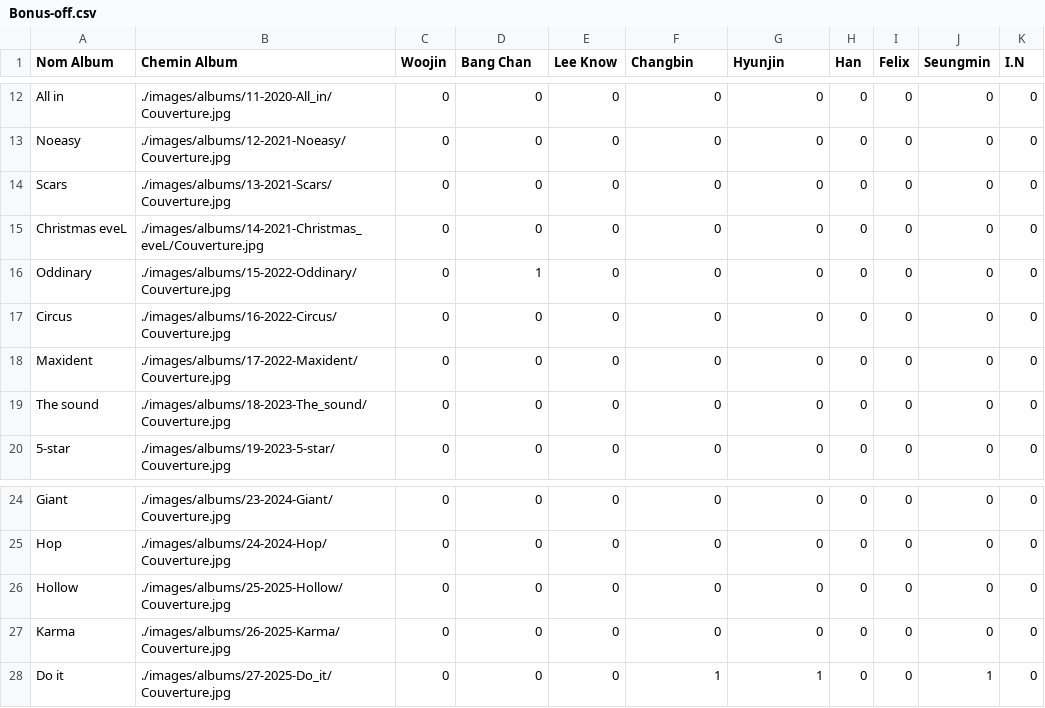
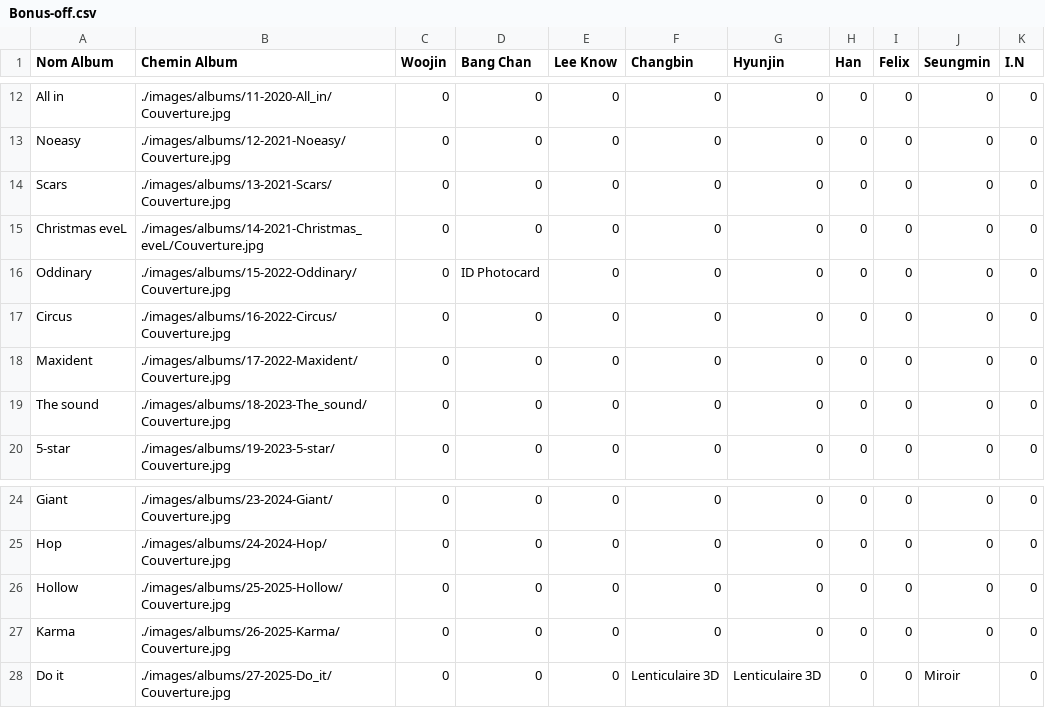
Before and after one commit to Layer09/StrayKids-Album-Collection, a CSV file: PC-csv/Andy/Bonus-off.csv, drawn as a sheet; only a part is shown, gaps mark what is left out.

Commit message:
Update Bonus-off.csv

```diff
--- a/PC-csv/Andy/Bonus-off.csv
+++ b/PC-csv/Andy/Bonus-off.csv
@@ -15,3 +15,3 @@ Scars, ./images/albums/13-2021-Scars/Couverture.jpg, 0, 0, 0, 0, 0, 0, 0, 0, 0
 Christmas eveL, ./images/albums/14-2021-Christmas_eveL/Couverture.jpg, 0, 0, 0, 0, 0, 0, 0, 0, 0
-Oddinary, ./images/albums/15-2022-Oddinary/Couverture.jpg, 0, 1, 0, 0, 0, 0, 0, 0, 0
+Oddinary, ./images/albums/15-2022-Oddinary/Couverture.jpg, 0, ID Photocard, 0, 0, 0, 0, 0, 0, 0
 Circus, ./images/albums/16-2022-Circus/Couverture.jpg, 0, 0, 0, 0, 0, 0, 0, 0, 0
@@ -27,2 +27,2 @@ Hollow, ./images/albums/25-2025-Hollow/Couverture.jpg, 0, 0, 0, 0, 0, 0, 0, 0, 0
 Karma, ./images/albums/26-2025-Karma/Couverture.jpg, 0, 0, 0, 0, 0, 0, 0, 0, 0
-Do it, ./images/albums/27-2025-Do_it/Couverture.jpg, 0, 0, 0, 1, 1, 0, 0, 1, 0
+Do it, ./images/albums/27-2025-Do_it/Couverture.jpg, 0, 0, 0, Lenticulaire 3D, Lenticulaire 3D, 0, 0, Miroir, 0
```
